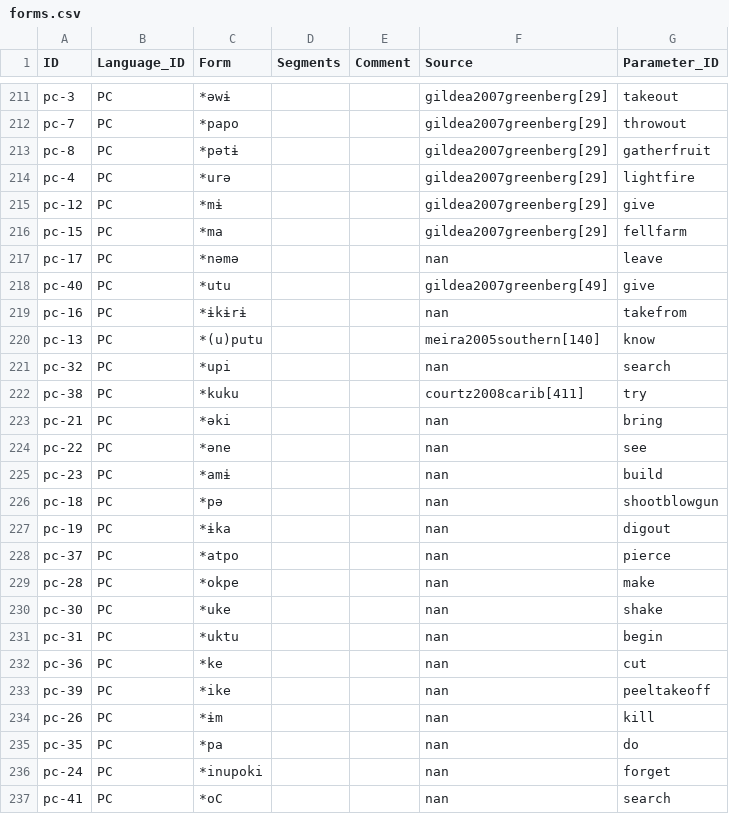
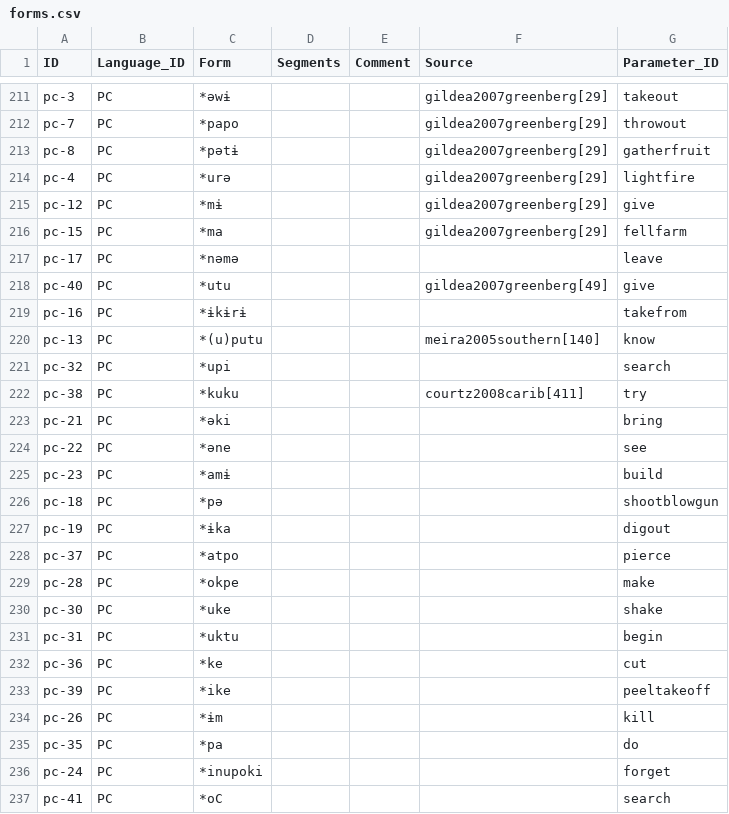
Before and after one commit to fmatter/cariban_tverbs, a CSV file: cldf/forms.csv, drawn as a sheet; only a part is shown, gaps mark what is left out.

```diff
--- a/cldf/forms.csv
+++ b/cldf/forms.csv
@@ -216,22 +216,22 @@ pc-12,PC,*mɨ,,,gildea2007greenberg[29],give
 pc-15,PC,*ma,,,gildea2007greenberg[29],fellfarm
-pc-17,PC,*nəmə,,,nan,leave
+pc-17,PC,*nəmə,,,,leave
 pc-40,PC,*utu,,,gildea2007greenberg[49],give
-pc-16,PC,*ɨkɨrɨ,,,nan,takefrom
+pc-16,PC,*ɨkɨrɨ,,,,takefrom
 pc-13,PC,*(u)putu,,,meira2005southern[140],know
-pc-32,PC,*upi,,,nan,search
+pc-32,PC,*upi,,,,search
 pc-38,PC,*kuku,,,courtz2008carib[411],try
-pc-21,PC,*əki,,,nan,bring
-pc-22,PC,*əne,,,nan,see
-pc-23,PC,*amɨ,,,nan,build
-pc-18,PC,*pə,,,nan,shootblowgun
-pc-19,PC,*ɨka,,,nan,digout
-pc-37,PC,*atpo,,,nan,pierce
-pc-28,PC,*okpe,,,nan,make
-pc-30,PC,*uke,,,nan,shake
-pc-31,PC,*uktu,,,nan,begin
-pc-36,PC,*ke,,,nan,cut
-pc-39,PC,*ike,,,nan,peeltakeoff
-pc-26,PC,*ɨm,,,nan,kill
-pc-35,PC,*pa,,,nan,do
-pc-24,PC,*inupoki,,,nan,forget
-pc-41,PC,*oC,,,nan,search
+pc-21,PC,*əki,,,,bring
+pc-22,PC,*əne,,,,see
+pc-23,PC,*amɨ,,,,build
+pc-18,PC,*pə,,,,shootblowgun
+pc-19,PC,*ɨka,,,,digout
+pc-37,PC,*atpo,,,,pierce
+pc-28,PC,*okpe,,,,make
+pc-30,PC,*uke,,,,shake
+pc-31,PC,*uktu,,,,begin
+pc-36,PC,*ke,,,,cut
+pc-39,PC,*ike,,,,peeltakeoff
+pc-26,PC,*ɨm,,,,kill
+pc-35,PC,*pa,,,,do
+pc-24,PC,*inupoki,,,,forget
+pc-41,PC,*oC,,,,search
```
Also changed, not shown: cldf/cognatesets.csv, cldf/languages.csv, 5 other files.
